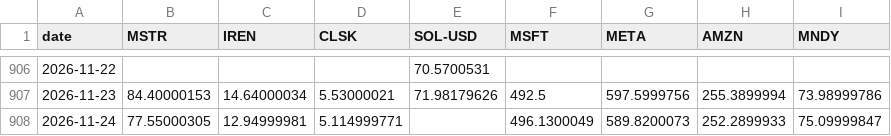
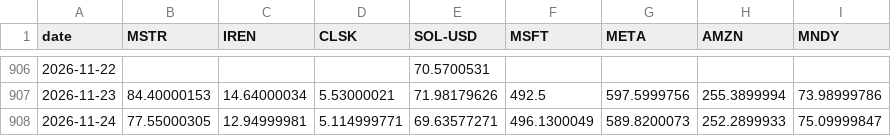
Before and after one commit to valentexi/btc-data, a CSV file: data/actifs.csv, drawn as a sheet; only a part is shown, gaps mark what is left out.

```diff
--- a/data/actifs.csv
+++ b/data/actifs.csv
@@ -907,2 +907,2 @@ date,MSTR,IREN,CLSK,SOL-USD,MSFT,META,AMZN,MNDY
 2026-11-23,84.40000153,14.64000034,5.53000021,71.98179626,492.5,597.5999756,255.3899994,73.98999786
-2026-11-24,77.55000305,12.94999981,5.114999771,,496.1300049,589.8200073,252.2899933,75.09999847
+2026-11-24,77.55000305,12.94999981,5.114999771,69.63577271,496.1300049,589.8200073,252.2899933,75.09999847
```
Also changed, not shown: data/btc_jour.csv, data/financement_kraken_h.csv, 9 other files.
